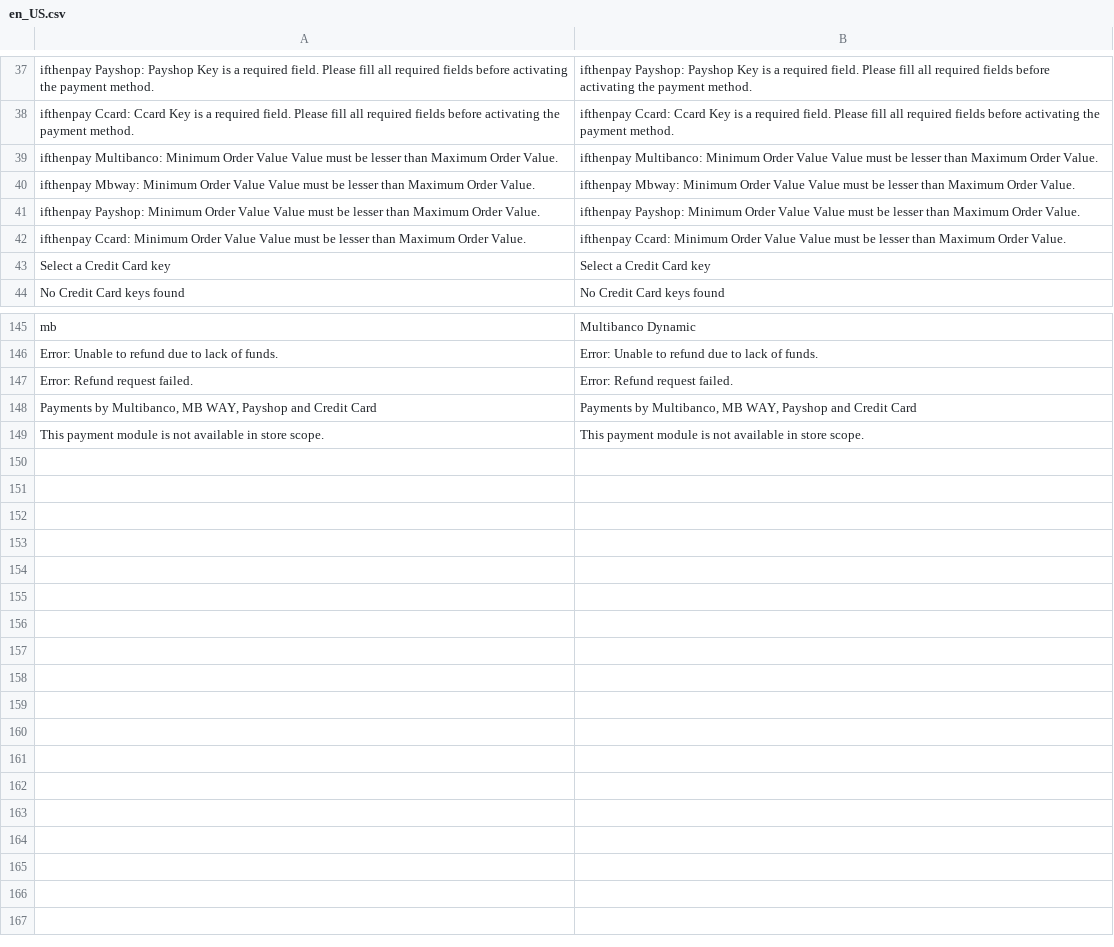
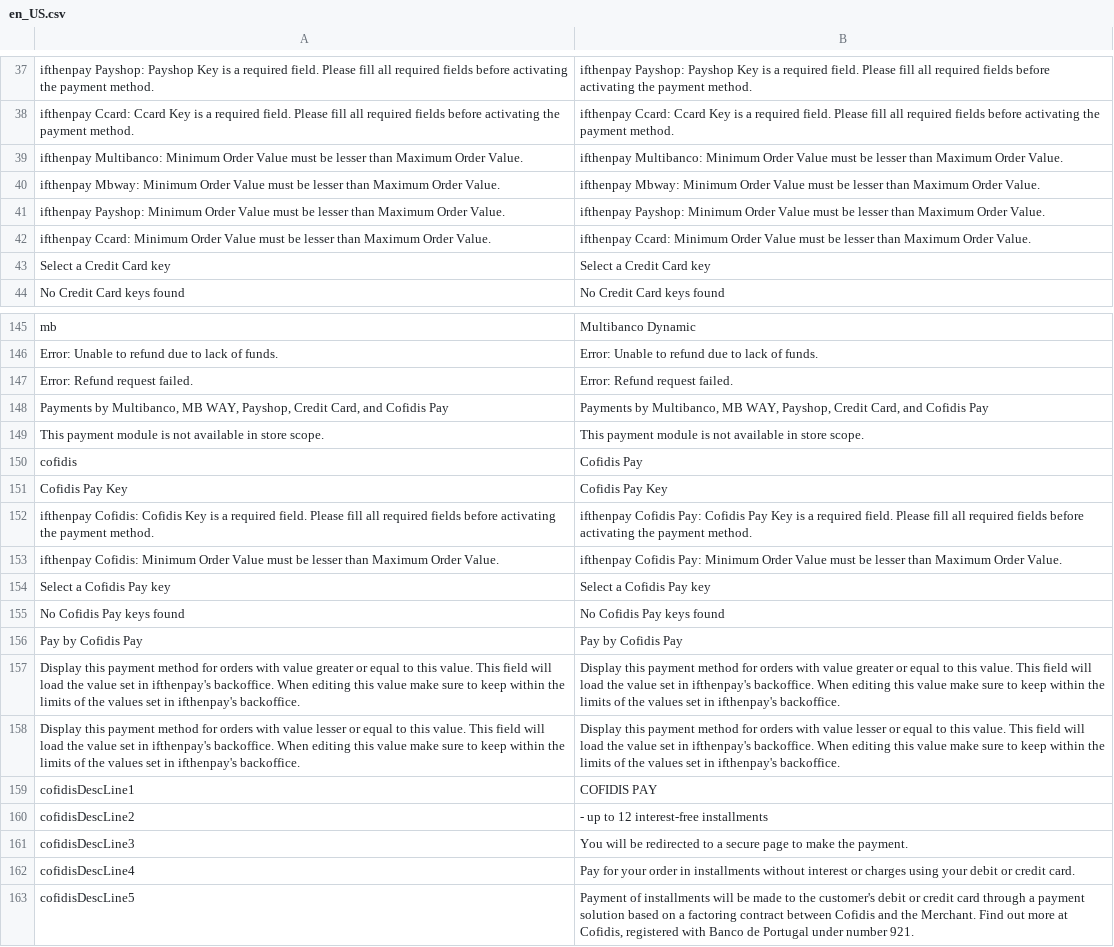
Before and after one commit to ifthenpay/magento2, a CSV file: i18n/en_US.csv, drawn as a sheet; only a part is shown, gaps mark what is left out.

```diff
--- a/i18n/en_US.csv
+++ b/i18n/en_US.csv
@@ -38,6 +38,6 @@
 "ifthenpay Ccard: Ccard Key is a required field. Please fill all required fields before activating the payment method.", "ifthenpay Ccard: Ccard Key is a required field. Please fill all required fields before activating the payment method."
-"ifthenpay Multibanco: Minimum Order Value Value must be lesser than Maximum Order Value.", "ifthenpay Multibanco: Minimum Order Value Value must be lesser than Maximum Order Value."
-"ifthenpay Mbway: Minimum Order Value Value must be lesser than Maximum Order Value.", "ifthenpay Mbway: Minimum Order Value Value must be lesser than Maximum Order Value."
-"ifthenpay Payshop: Minimum Order Value Value must be lesser than Maximum Order Value.", "ifthenpay Payshop: Minimum Order Value Value must be lesser than Maximum Order Value."
-"ifthenpay Ccard: Minimum Order Value Value must be lesser than Maximum Order Value.", "ifthenpay Ccard: Minimum Order Value Value must be lesser than Maximum Order Value."
+"ifthenpay Multibanco: Minimum Order Value must be lesser than Maximum Order Value.", "ifthenpay Multibanco: Minimum Order Value must be lesser than Maximum Order Value."
+"ifthenpay Mbway: Minimum Order Value must be lesser than Maximum Order Value.", "ifthenpay Mbway: Minimum Order Value must be lesser than Maximum Order Value."
+"ifthenpay Payshop: Minimum Order Value must be lesser than Maximum Order Value.", "ifthenpay Payshop: Minimum Order Value must be lesser than Maximum Order Value."
+"ifthenpay Ccard: Minimum Order Value must be lesser than Maximum Order Value.", "ifthenpay Ccard: Minimum Order Value must be lesser than Maximum Order Value."
 "Select a Credit Card key", "Select a Credit Card key"
@@ -147,3 +147,17 @@
 "Error: Refund request failed.", "Error: Refund request failed."
-"Payments by Multibanco, MB WAY, Payshop and Credit Card", "Payments by Multibanco, MB WAY, Payshop and Credit Card"
+"Payments by Multibanco, MB WAY, Payshop, Credit Card, and Cofidis Pay", "Payments by Multibanco, MB WAY, Payshop, Credit Card, and Cofidis Pay"
 "This payment module is not available in store scope.", "This payment module is not available in store scope."
+"cofidis", "Cofidis Pay"
+"Cofidis Pay Key", "Cofidis Pay Key"
+"ifthenpay Cofidis: Cofidis Key is a required field. Please fill all required fields before activating the payment method.", "ifthenpay Cofidis Pay: Cofidis Pay Key is a required field. Please fill all required fields before activating the payment method."
+"ifthenpay Cofidis: Minimum Order Value must be lesser than Maximum Order Value.", "ifthenpay Cofidis Pay: Minimum Order Value must be lesser than Maximum Order Value."
+"Select a Cofidis Pay key", "Select a Cofidis Pay key"
+"No Cofidis Pay keys found", "No Cofidis Pay keys found"
+"Pay by Cofidis Pay", "Pay by Cofidis Pay"
+"Display this payment method for orders with value greater or equal to this value. This field will load the value set in ifthenpay's backoffice. When editing this value make sure to keep within the limits of the values set in ifthenpay's backoffice.", "Display this payment method for orders with value greater or equal to this value. This field will load the value set in ifthenpay's backoffice. When editing this value make sure to keep within the limits of the values set in ifthenpay's backoffice."
+"Display this payment method for orders with value lesser or equal to this value. This field will load the value set in ifthenpay's backoffice. When editing this value make sure to keep within the limits of the values set in ifthenpay's backoffice.", "Display this payment method for orders with value lesser or equal to this value. This field will load the value set in ifthenpay's backoffice. When editing this value make sure to keep within the limits of the values set in ifthenpay's backoffice."
+"cofidisDescLine1", "COFIDIS PAY"
+"cofidisDescLine2", " - up to 12 interest-free installments"
+"cofidisDescLine3", "You will be redirected to a secure page to make the payment."
+"cofidisDescLine4", "Pay for your order in installments without interest or charges using your debit or credit card."
+"cofidisDescLine5", "Payment of installments will be made to the customer's debit or credit card through a payment solution based on a factoring contract between Cofidis and the Merchant. Find out more at Cofidis, registered with Banco de Portugal under number 921."
```
Also changed, not shown: i18n/pt_PT.csv, 52 other files.
